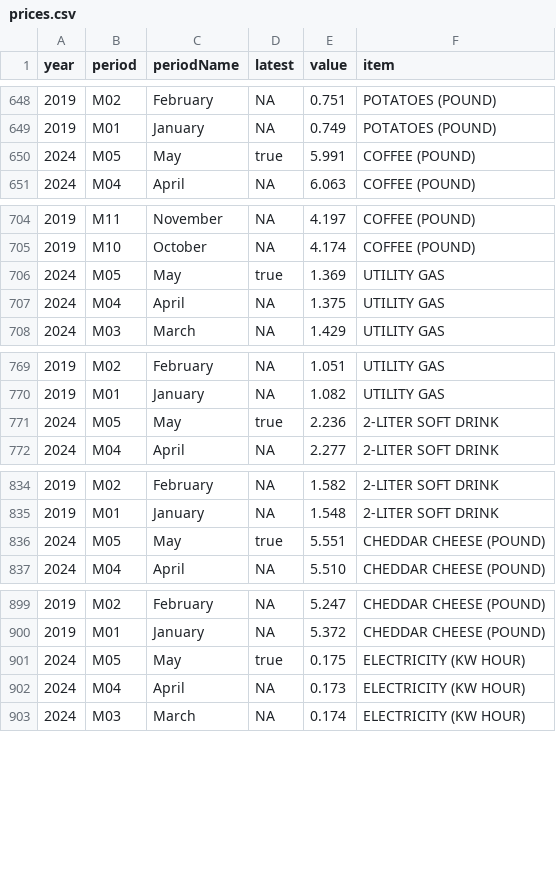
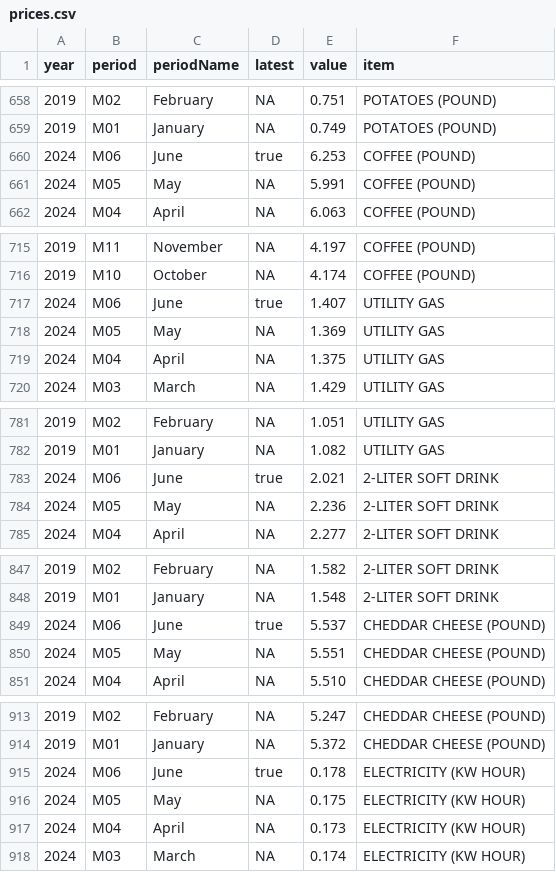
Before and after one commit to cbs-news-data/price_tracker, a CSV file: data/prices.csv, drawn as a sheet; only a part is shown, gaps mark what is left out; the diff covers the shown part only.

```diff
--- a/data/prices.csv
+++ b/data/prices.csv
@@ -649,3 +659,4 @@ year,period,periodName,latest,value,item
 2019,M01,January,NA,0.749,POTATOES (POUND)
-2024,M05,May,true,5.991,COFFEE (POUND)
+2024,M06,June,true,6.253,COFFEE (POUND)
+2024,M05,May,NA,5.991,COFFEE (POUND)
 2024,M04,April,NA,6.063,COFFEE (POUND)
@@ -705,3 +716,4 @@ year,period,periodName,latest,value,item
 2019,M10,October,NA,4.174,COFFEE (POUND)
-2024,M05,May,true,1.369,UTILITY GAS
+2024,M06,June,true,1.407,UTILITY GAS
+2024,M05,May,NA,1.369,UTILITY GAS
 2024,M04,April,NA,1.375,UTILITY GAS
@@ -770,3 +782,4 @@ year,period,periodName,latest,value,item
 2019,M01,January,NA,1.082,UTILITY GAS
-2024,M05,May,true,2.236,2-LITER SOFT DRINK
+2024,M06,June,true,2.021,2-LITER SOFT DRINK
+2024,M05,May,NA,2.236,2-LITER SOFT DRINK
 2024,M04,April,NA,2.277,2-LITER SOFT DRINK
@@ -835,3 +848,4 @@ year,period,periodName,latest,value,item
 2019,M01,January,NA,1.548,2-LITER SOFT DRINK
-2024,M05,May,true,5.551,CHEDDAR CHEESE (POUND)
+2024,M06,June,true,5.537,CHEDDAR CHEESE (POUND)
+2024,M05,May,NA,5.551,CHEDDAR CHEESE (POUND)
 2024,M04,April,NA,5.510,CHEDDAR CHEESE (POUND)
@@ -900,3 +914,4 @@ year,period,periodName,latest,value,item
 2019,M01,January,NA,5.372,CHEDDAR CHEESE (POUND)
-2024,M05,May,true,0.175,ELECTRICITY (KW HOUR)
+2024,M06,June,true,0.178,ELECTRICITY (KW HOUR)
+2024,M05,May,NA,0.175,ELECTRICITY (KW HOUR)
 2024,M04,April,NA,0.173,ELECTRICITY (KW HOUR)
```
Also changed, not shown: 19 added rows and 19 edited cells elsewhere in this file, data/prices_pivot.csv, data/prices_pivot_table.csv.
